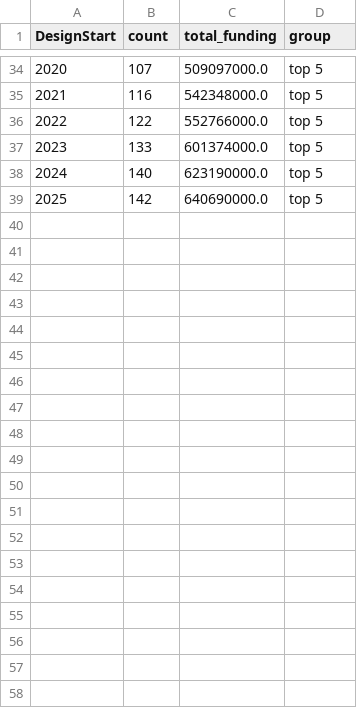
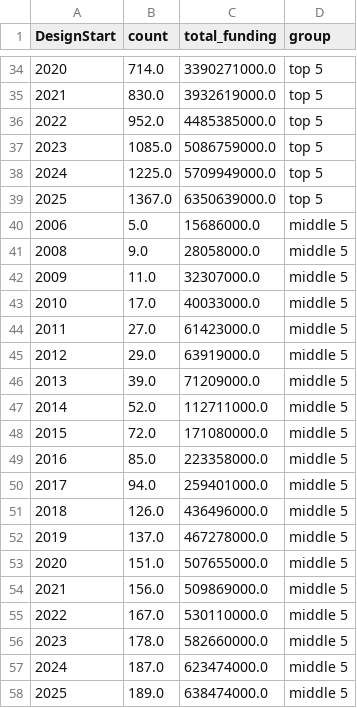
Before and after one commit to Jguan10/Public-Facilities-and-District-Income, a CSV file: cleaned_data/parks-2006-2025.csv, drawn as a sheet; only a part is shown, gaps mark what is left out; the diff covers the shown part only.

```diff
--- a/cleaned_data/parks-2006-2025.csv
+++ b/cleaned_data/parks-2006-2025.csv
@@ -34,6 +34,25 @@ DesignStart,count,total_funding,group
-2020,107,509097000.0,top 5
-2021,116,542348000.0,top 5
-2022,122,552766000.0,top 5
-2023,133,601374000.0,top 5
-2024,140,623190000.0,top 5
-2025,142,640690000.0,top 5
+2020,714.0,3390271000.0,top 5
+2021,830.0,3932619000.0,top 5
+2022,952.0,4485385000.0,top 5
+2023,1085.0,5086759000.0,top 5
+2024,1225.0,5709949000.0,top 5
+2025,1367.0,6350639000.0,top 5
+2006,5.0,15686000.0,middle 5
+2008,9.0,28058000.0,middle 5
+2009,11.0,32307000.0,middle 5
+2010,17.0,40033000.0,middle 5
+2011,27.0,61423000.0,middle 5
+2012,29.0,63919000.0,middle 5
+2013,39.0,71209000.0,middle 5
+2014,52.0,112711000.0,middle 5
+2015,72.0,171080000.0,middle 5
+2016,85.0,223358000.0,middle 5
+2017,94.0,259401000.0,middle 5
+2018,126.0,436496000.0,middle 5
+2019,137.0,467278000.0,middle 5
+2020,151.0,507655000.0,middle 5
+2021,156.0,509869000.0,middle 5
+2022,167.0,530110000.0,middle 5
+2023,178.0,582660000.0,middle 5
+2024,187.0,623474000.0,middle 5
+2025,189.0,638474000.0,middle 5
```
Also changed, not shown: 62 edited cells elsewhere in this file.
